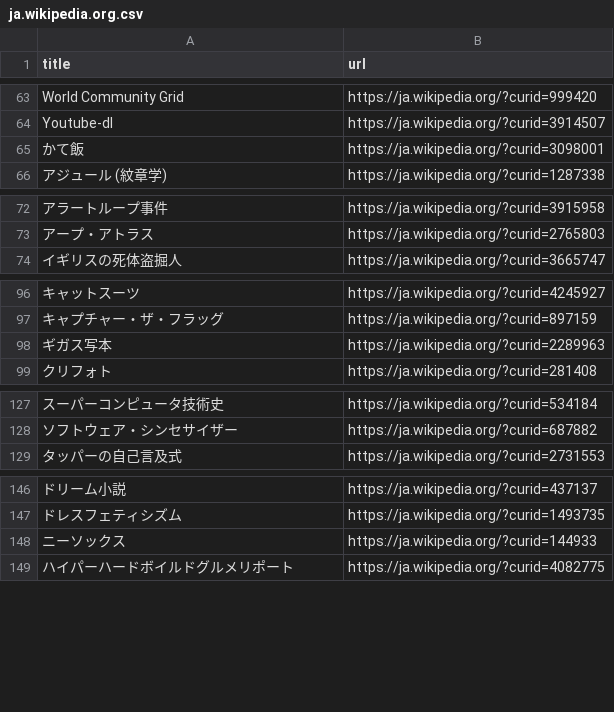
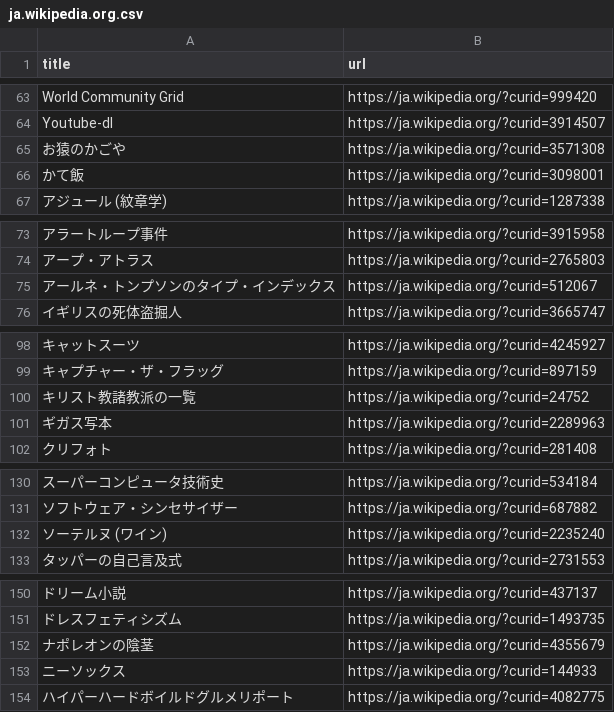
Before and after one commit to stepney141/favs, a CSV file: wikipedia_watchlist/ja.wikipedia.org.csv, drawn as a sheet; only a part is shown, gaps mark what is left out; the diff covers the shown part only.

Commit message:
refactor: [wikipedia_watchlist] TS化・大規模リファクタリング

```diff
--- a/wikipedia_watchlist/ja.wikipedia.org.csv
+++ b/wikipedia_watchlist/ja.wikipedia.org.csv
@@ -64,2 +64,3 @@ World Community Grid,https://ja.wikipedia.org/?curid=999420
 Youtube-dl,https://ja.wikipedia.org/?curid=3914507
+お猿のかごや,https://ja.wikipedia.org/?curid=3571308
 かて飯,https://ja.wikipedia.org/?curid=3098001
@@ -73,2 +74,3 @@ Youtube-dl,https://ja.wikipedia.org/?curid=3914507
 アープ・アトラス,https://ja.wikipedia.org/?curid=2765803
+アールネ・トンプソンのタイプ・インデックス,https://ja.wikipedia.org/?curid=512067
 イギリスの死体盗掘人,https://ja.wikipedia.org/?curid=3665747
@@ -97,2 +99,3 @@ Youtube-dl,https://ja.wikipedia.org/?curid=3914507
 キャプチャー・ザ・フラッグ,https://ja.wikipedia.org/?curid=897159
+キリスト教諸教派の一覧,https://ja.wikipedia.org/?curid=24752
 ギガス写本,https://ja.wikipedia.org/?curid=2289963
@@ -128,2 +131,3 @@ Youtube-dl,https://ja.wikipedia.org/?curid=3914507
 ソフトウェア・シンセサイザー,https://ja.wikipedia.org/?curid=687882
+ソーテルヌ (ワイン),https://ja.wikipedia.org/?curid=2235240
 タッパーの自己言及式,https://ja.wikipedia.org/?curid=2731553
@@ -147,2 +151,3 @@ Youtube-dl,https://ja.wikipedia.org/?curid=3914507
 ドレスフェティシズム,https://ja.wikipedia.org/?curid=1493735
+ナポレオンの陰茎,https://ja.wikipedia.org/?curid=4355679
 ニーソックス,https://ja.wikipedia.org/?curid=144933
```
Also changed, not shown: 5 added rows elsewhere in this file, wikipedia_watchlist/en.wikipedia.org.csv, 3 other files.
